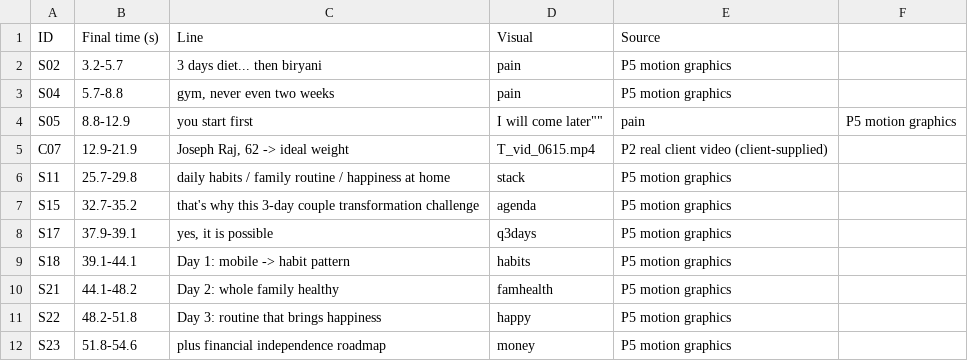
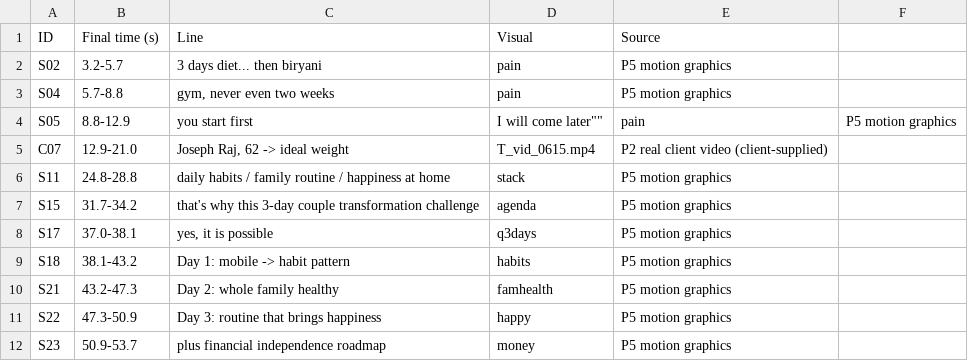
Before and after one commit to rajprabhuecom-lgtm/Edit-Army, a CSV file: videos/tm-nutrition-3day/meta/broll_ad2_joseph_raj.csv, drawn as a sheet.

```diff
--- a/videos/tm-nutrition-3day/meta/broll_ad2_joseph_raj.csv
+++ b/videos/tm-nutrition-3day/meta/broll_ad2_joseph_raj.csv
@@ -4,9 +4,9 @@ S04,5.7-8.8,"gym, never even two weeks","pain",P5 motion graphics
 S05,8.8-12.9,""you start first, I will come later"","pain",P5 motion graphics
-C07,12.9-21.9,"Joseph Raj, 62 -> ideal weight","T_vid_0615.mp4",P2 real client video (client-supplied)
-S11,25.7-29.8,"daily habits / family routine / happiness at home","stack",P5 motion graphics
-S15,32.7-35.2,"that's why this 3-day couple transformation challenge","agenda",P5 motion graphics
-S17,37.9-39.1,"yes, it is possible","q3days",P5 motion graphics
-S18,39.1-44.1,"Day 1: mobile -> habit pattern","habits",P5 motion graphics
-S21,44.1-48.2,"Day 2: whole family healthy","famhealth",P5 motion graphics
-S22,48.2-51.8,"Day 3: routine that brings happiness","happy",P5 motion graphics
-S23,51.8-54.6,"plus financial independence roadmap","money",P5 motion graphics
+C07,12.9-21.0,"Joseph Raj, 62 -> ideal weight","T_vid_0615.mp4",P2 real client video (client-supplied)
+S11,24.8-28.8,"daily habits / family routine / happiness at home","stack",P5 motion graphics
+S15,31.7-34.2,"that's why this 3-day couple transformation challenge","agenda",P5 motion graphics
+S17,37.0-38.1,"yes, it is possible","q3days",P5 motion graphics
+S18,38.1-43.2,"Day 1: mobile -> habit pattern","habits",P5 motion graphics
+S21,43.2-47.3,"Day 2: whole family healthy","famhealth",P5 motion graphics
+S22,47.3-50.9,"Day 3: routine that brings happiness","happy",P5 motion graphics
+S23,50.9-53.7,"plus financial independence roadmap","money",P5 motion graphics
```
Also changed, not shown: 9 other files.
